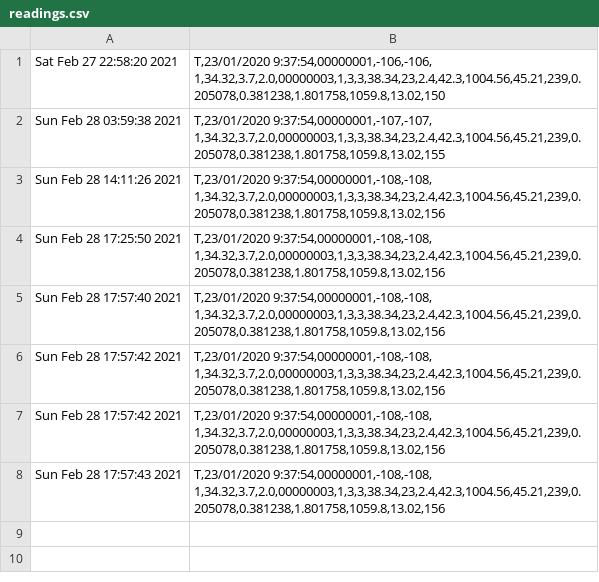
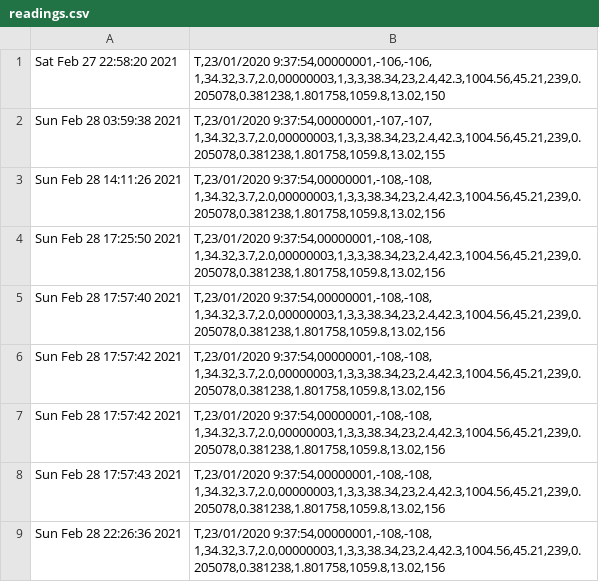
Before and after one commit to nytrist/baseliner-japan-api, a CSV file: readings.csv, drawn as a sheet.

```diff
--- a/readings.csv
+++ b/readings.csv
@@ -8 +8,2 @@ Sun Feb 28 17:57:42 2021,"T,23/01/2020 9:37:54,00000001,-108,-108, 1,34.32,3.7,2
 Sun Feb 28 17:57:43 2021,"T,23/01/2020 9:37:54,00000001,-108,-108, 1,34.32,3.7,2.0,00000003,1,3,3,38.34,23,2.4,42.3,1004.56,45.21,239,0.205078,0.381238,1.801758,1059.8,13.02,156"
+Sun Feb 28 22:26:36 2021,"T,23/01/2020 9:37:54,00000001,-108,-108, 1,34.32,3.7,2.0,00000003,1,3,3,38.34,23,2.4,42.3,1004.56,45.21,239,0.205078,0.381238,1.801758,1059.8,13.02,156"
```
Also changed, not shown: 3 other files.
